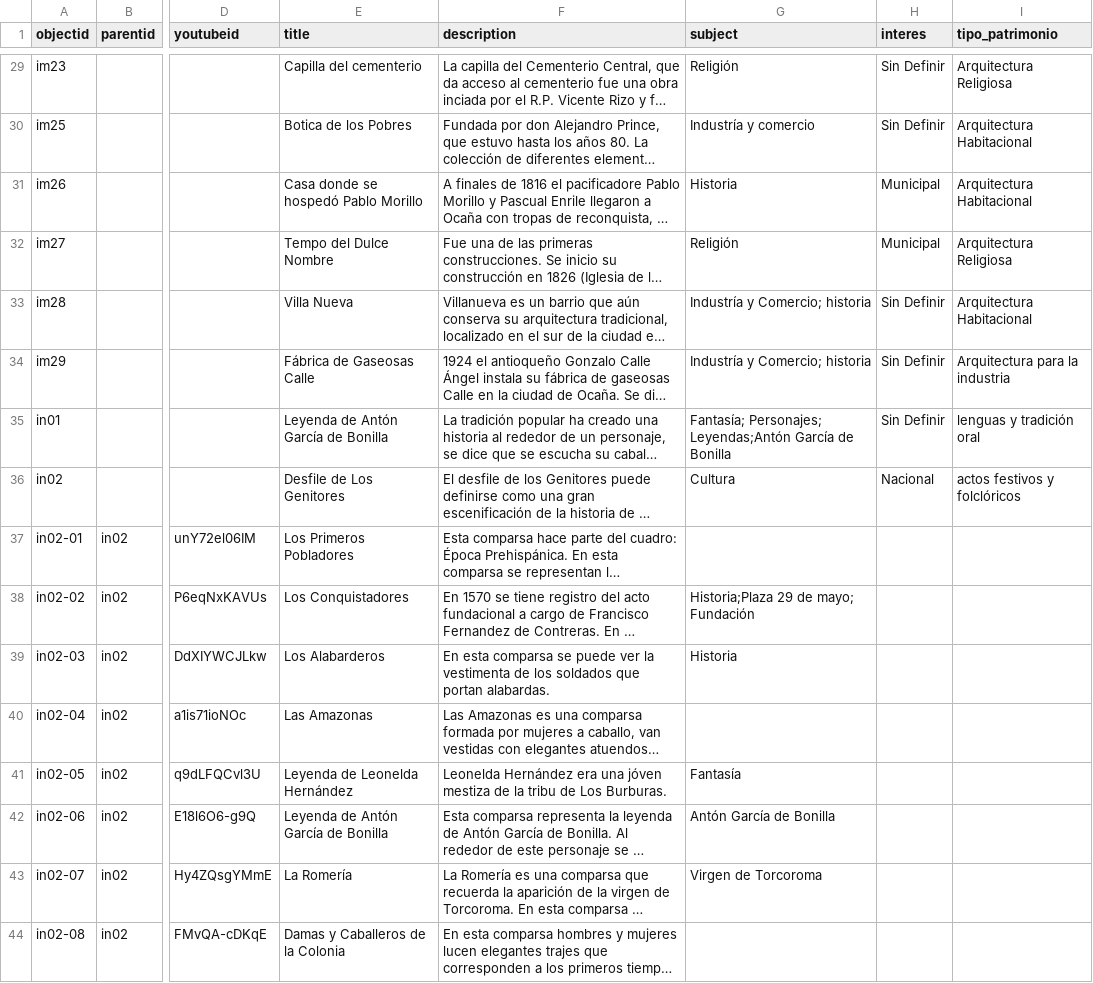
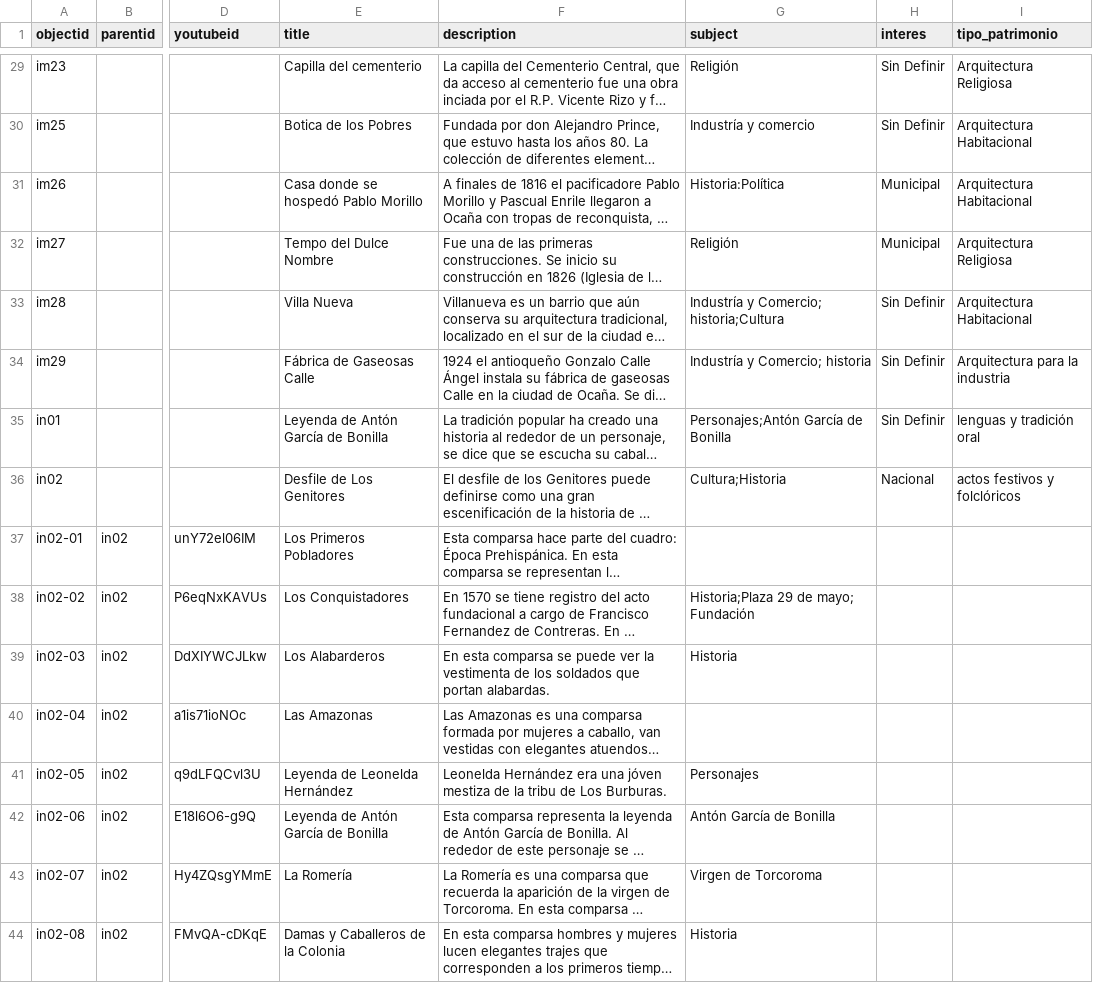
Before and after one commit to pamina9/prueba-patri, a CSV file: _data/patrimonio.csv, drawn as a sheet; only a part is shown, gaps mark what is left out; long unchanged cells end in …; the diff covers the shown part only; the diff names each change by its address in the sheet, - before the commit and + after, or states it on an @@ line.

Commit message:
Add files via upload

```diff
--- a/_data/patrimonio.csv
+++ b/_data/patrimonio.csv
-G31 (subject): Historia
+G31 (subject): Historia:Política
-G33 (subject): Industría y Comercio; historia
+G33 (subject): Industría y Comercio; historia;Cultura
-G35 (subject): Fantasía; Personajes; Leyendas;Antón García de Bonilla
+G35 (subject): Personajes;Antón García de Bonilla
-G36 (subject): Cultura
+G36 (subject): Cultura;Historia
-G41 (subject): Fantasía
+G41 (subject): Personajes
-G44 (subject): (empty)
+G44 (subject): Historia
```
Also changed, not shown: 27 edited cells elsewhere in this file.
